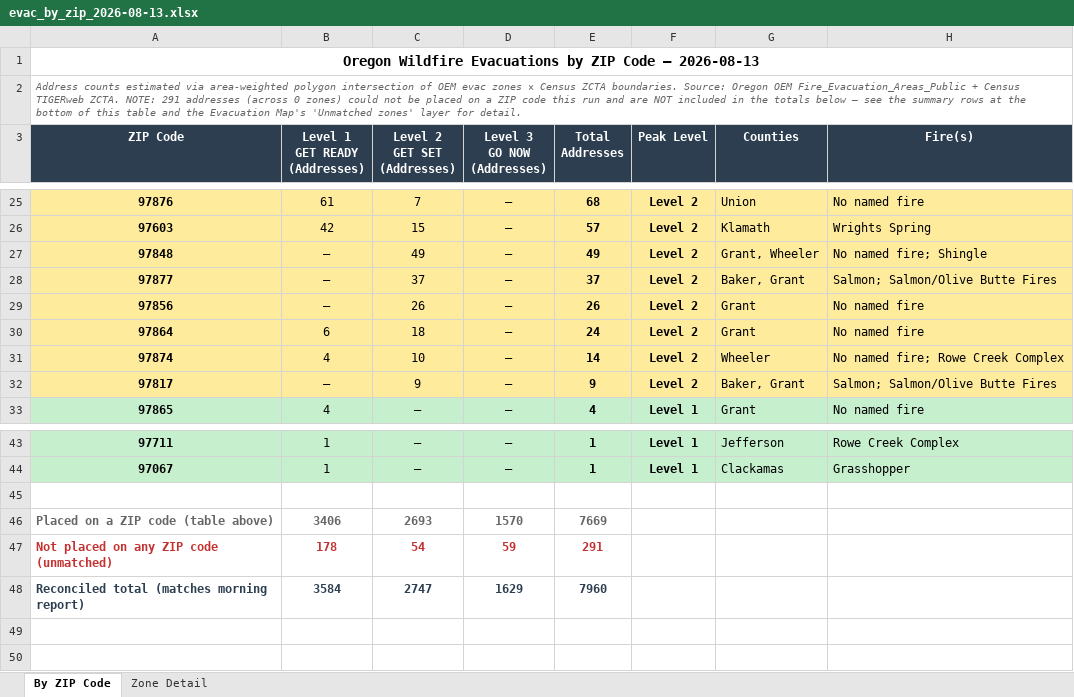
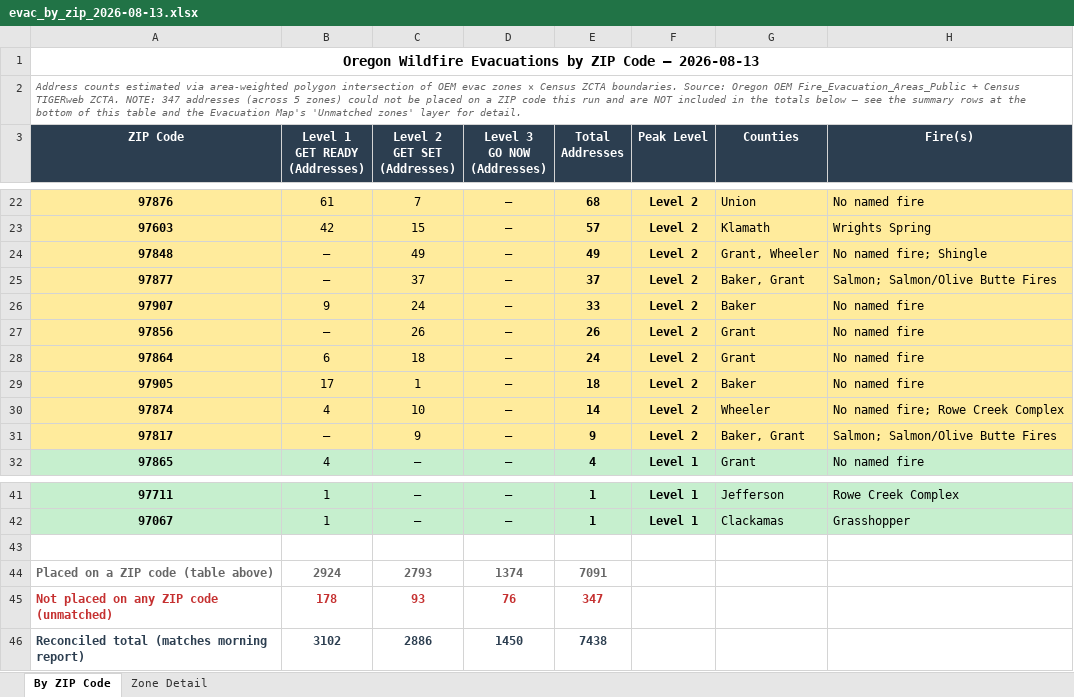
Before and after one commit to mramage1207-ux/oregon-wildfire-reports, an Excel workbook: evac_by_zip/evac_by_zip_2026-08-13.xlsx, sheet By ZIP Code, drawn as a sheet; only a part is shown, gaps mark what is left out; values as stored, in another font and other column widths than the file's, no borders; addresses are those after the commit; the diff covers the shown part only; the diff names each change by its address in the sheet, - before the commit and + after, or states it on an @@ line.

```diff
--- a/evac_by_zip/evac_by_zip_2026-08-13.xlsx (sheet By ZIP Code)
+++ b/evac_by_zip/evac_by_zip_2026-08-13.xlsx (sheet By ZIP Code)
-A2 (ZIP Code): …ZCTA. NOTE: 291 addresses (across 0 zones) could…
+A2 (ZIP Code): …ZCTA. NOTE: 347 addresses (across 5 zones) could…
+row 26: 97907 | 9 | 24 | — | 33 | Level 2 | Baker | No named fire
+row 29: 97905 | 17 | 1 | — | 18 | Level 2 | Baker | No named fire
-B44 (Level 1 GET READY (Addresses)): 3406
+B44 (Level 1 GET READY (Addresses)): 2924
-C44 (Level 2 GET SET (Addresses)): 2693
+C44 (Level 2 GET SET (Addresses)): 2793
-D44 (Level 3 GO NOW (Addresses)): 1570
+D44 (Level 3 GO NOW (Addresses)): 1374
-E44 (Total Addresses): 7669
+E44 (Total Addresses): 7091
-C45 (Level 2 GET SET (Addresses)): 54
+C45 (Level 2 GET SET (Addresses)): 93
-D45 (Level 3 GO NOW (Addresses)): 59
+D45 (Level 3 GO NOW (Addresses)): 76
-E45 (Total Addresses): 291
+E45 (Total Addresses): 347
-B46 (Level 1 GET READY (Addresses)): 3584
+B46 (Level 1 GET READY (Addresses)): 3102
-C46 (Level 2 GET SET (Addresses)): 2747
+C46 (Level 2 GET SET (Addresses)): 2886
-D46 (Level 3 GO NOW (Addresses)): 1629
+D46 (Level 3 GO NOW (Addresses)): 1450
-E46 (Total Addresses): 7960
+E46 (Total Addresses): 7438
```
Also changed, not shown: 2 added rows, 6 removed rows and 3 edited cells elsewhere in this sheet, sheet Zone Detail, 13 other files.
